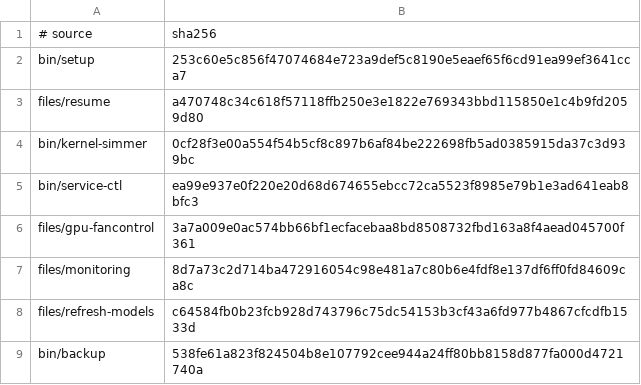
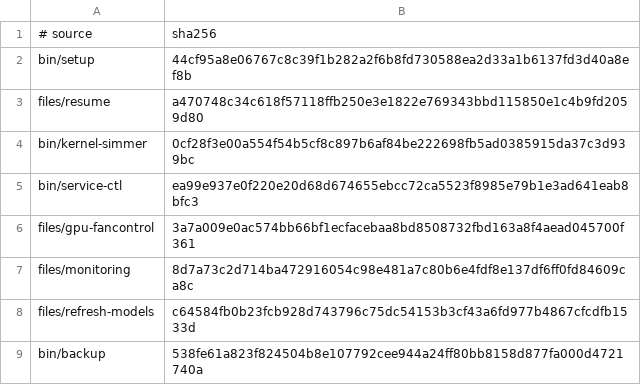
Before and after one commit to LPFchan/setup, a TSV file: checksums.tsv, drawn as a sheet.

```diff
--- a/checksums.tsv
+++ b/checksums.tsv
@@ -1,3 +1,3 @@
 # source	sha256
-bin/setup	253c60e5c856f47074684e723a9def5c8190e5eaef65f6cd91ea99ef3641cca7
+bin/setup	44cf95a8e06767c8c39f1b282a2f6b8fd730588ea2d33a1b6137fd3d40a8ef8b
 files/resume	a470748c34c618f57118ffb250e3e1822e769343bbd115850e1c4b9fd2059d80
```
Also changed, not shown: 2 other files.
